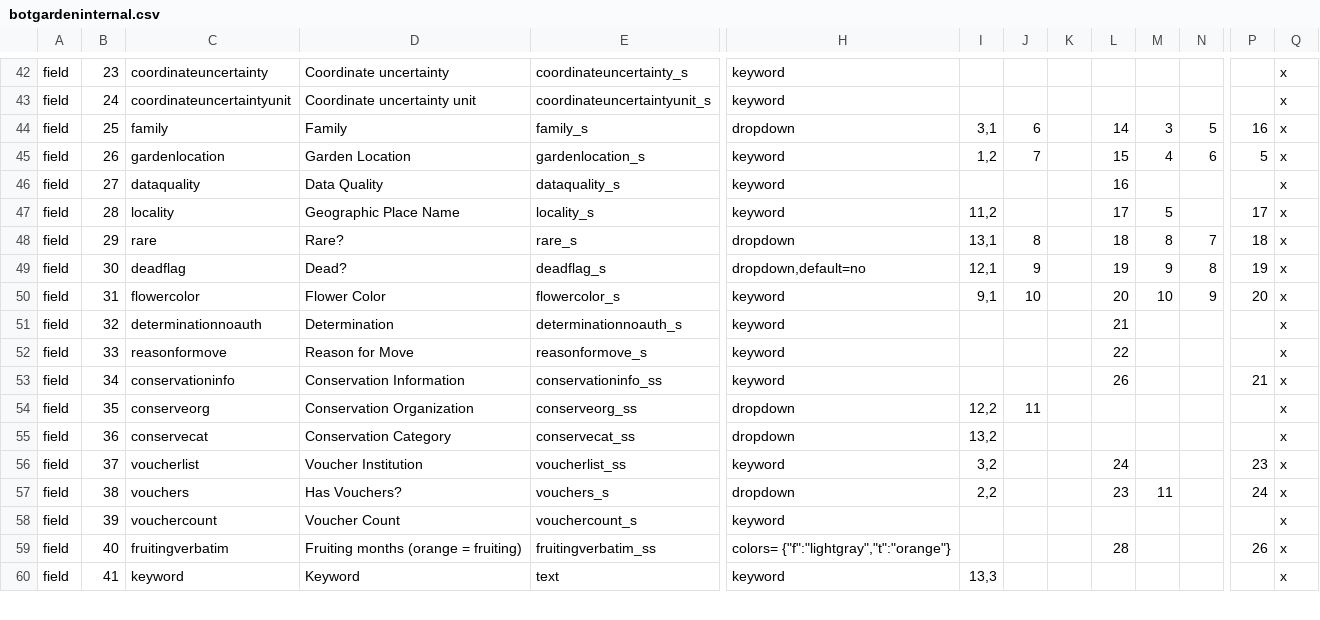
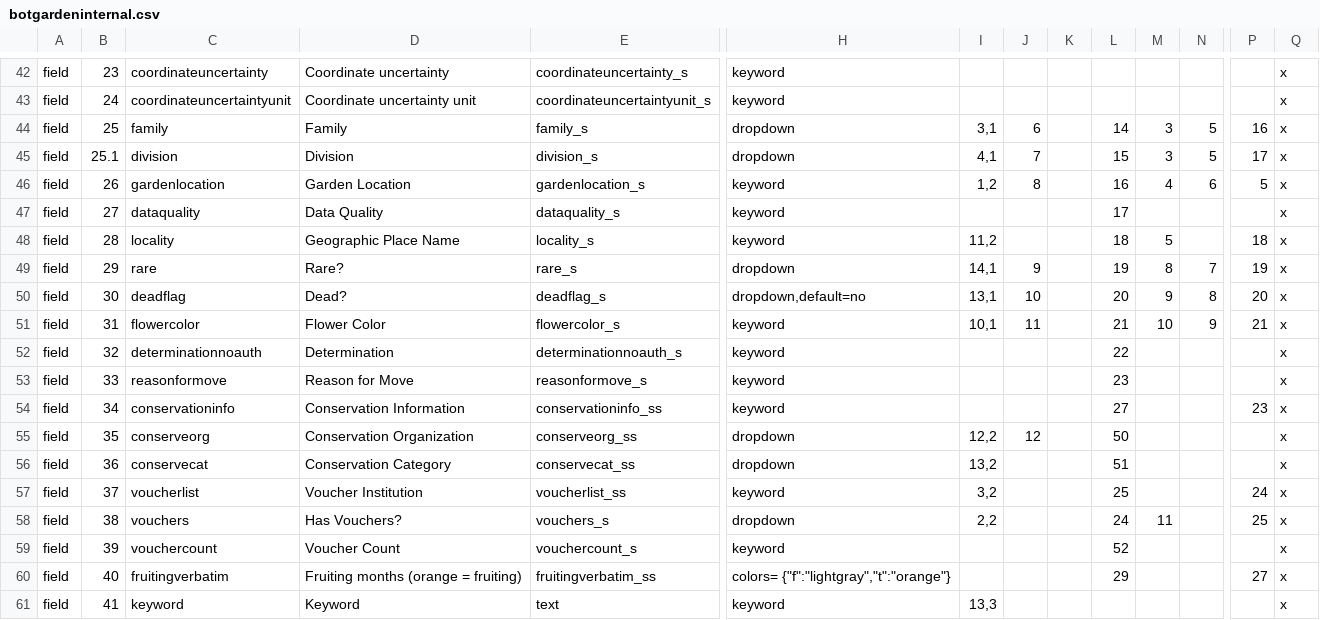
Before and after one commit to cspace-deployment/cspace-webapps-ucb, a CSV file: botgarden/config/botgardeninternal.csv, drawn as a sheet; only a part is shown, gaps mark what is left out; addresses are those after the commit; rows hold the shown columns only; the diff covers the shown part only; the diff names each change by its address in the sheet, - before the commit and + after, or states it on an @@ line.

Commit message:
CSC-1956: add Division to searchable and displayable ucbg internal portal fields

```diff
--- a/botgarden/config/botgardeninternal.csv
+++ b/botgarden/config/botgardeninternal.csv
+row 45: field | 25.1 | division | Division | division_s | dropdown | 4,1 | 7 |  | 15 | 3 | 5 | 17 | x
-J46: 7
+J46: 8
-L46: 15
+L46: 16
-L47: 16
+L47: 17
-L48: 17
+L48: 18
-P48: 17
+P48: 18
-I49: 13,1
+I49: 14,1
-J49: 8
+J49: 9
-L49: 18
+L49: 19
-P49: 18
+P49: 19
-I50: 12,1
+I50: 13,1
-J50: 9
+J50: 10
-L50: 19
+L50: 20
-P50: 19
+P50: 20
-I51: 9,1
+I51: 10,1
-J51: 10
+J51: 11
-L51: 20
+L51: 21
-P51: 20
+P51: 21
-L52: 21
+L52: 22
-L53: 22
+L53: 23
-L54: 26
+L54: 27
-P54: 21
+P54: 23
-J55: 11
+J55: 12
-L55: (empty)
+L55: 50
-L56: (empty)
+L56: 51
-L57: 24
+L57: 25
-P57: 23
+P57: 24
-L58: 23
+L58: 24
-P58: 24
+P58: 25
-L59: (empty)
+L59: 52
-L60: 28
+L60: 29
-P60: 26
+P60: 27
```
Also changed, not shown: 55 edited cells elsewhere in this file.
